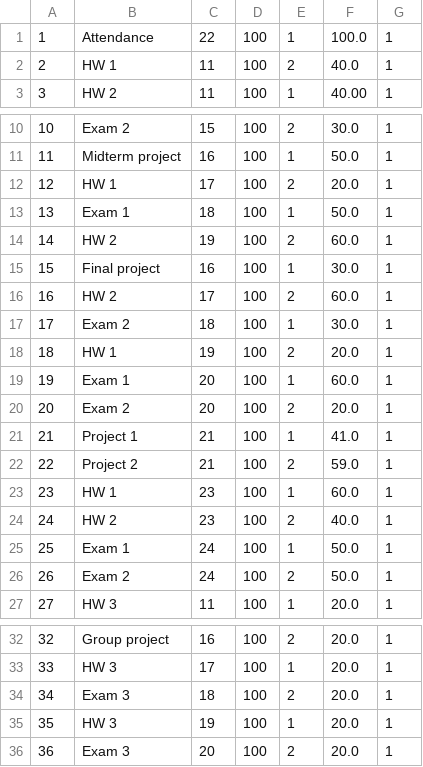
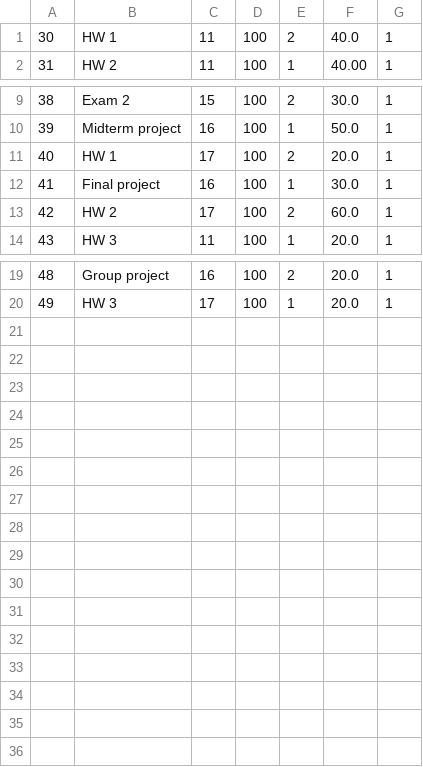
Before and after one commit to johncmerfeld/GradingSystem, a CSV file: dummy_data/gradeditem.csv, drawn as a sheet; only a part is shown, gaps mark what is left out; removed rows and columns are numbered as before the commit, all else as after; the diff names each change by its address in the sheet, - before the commit and + after, or states it on an @@ line.

```diff
--- a/dummy_data/gradeditem.csv
+++ b/dummy_data/gradeditem.csv
-row 1: 1 | Attendance | 22 | 100 | 1 | 100.0 | 1
@@ column A renumbered between rows 1 and 20 @@
-row 13: 13 | Exam 1 | 18 | 100 | 1 | 50.0 | 1
-row 14: 14 | HW 2 | 19 | 100 | 2 | 60.0 | 1
-row 17: 17 | Exam 2 | 18 | 100 | 1 | 30.0 | 1
-row 18: 18 | HW 1 | 19 | 100 | 2 | 20.0 | 1
-row 19: 19 | Exam 1 | 20 | 100 | 1 | 60.0 | 1
-row 20: 20 | Exam 2 | 20 | 100 | 2 | 20.0 | 1
-row 21: 21 | Project 1 | 21 | 100 | 1 | 41.0 | 1
-row 22: 22 | Project 2 | 21 | 100 | 2 | 59.0 | 1
-row 23: 23 | HW 1 | 23 | 100 | 1 | 60.0 | 1
-row 24: 24 | HW 2 | 23 | 100 | 2 | 40.0 | 1
-row 25: 25 | Exam 1 | 24 | 100 | 1 | 50.0 | 1
-row 26: 26 | Exam 2 | 24 | 100 | 2 | 50.0 | 1
-row 34: 34 | Exam 3 | 18 | 100 | 2 | 20.0 | 1
-row 35: 35 | HW 3 | 19 | 100 | 1 | 20.0 | 1
-row 36: 36 | Exam 3 | 20 | 100 | 2 | 20.0 | 1
```
Also changed, not shown: dummy_data/student.csv, dummy_data/studentgrade.csv, 5 other files.
